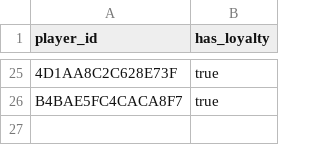
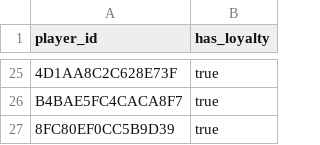
Before and after one commit to fr3ak2511/CS-Rewards-Bot, a CSV file: players.csv, drawn as a sheet; only a part is shown, gaps mark what is left out; the diff names each change by its address in the sheet, - before the commit and + after, or states it on an @@ line.

Commit message:
Update players.csv

```diff
--- a/players.csv
+++ b/players.csv
+row 27: 8FC80EF0CC5B9D39 | true
```
